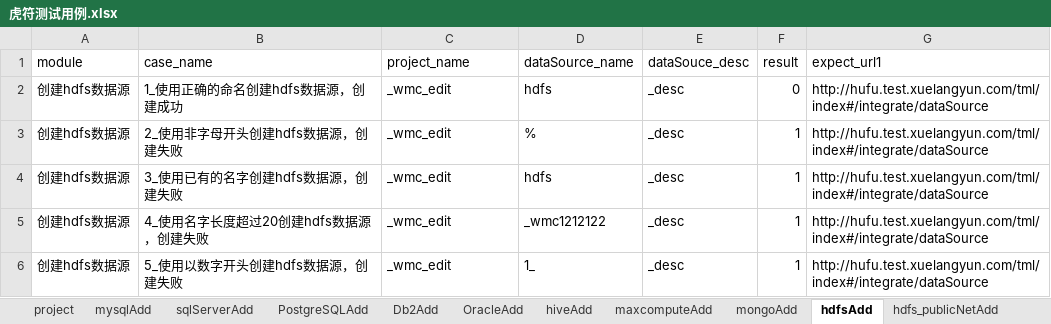
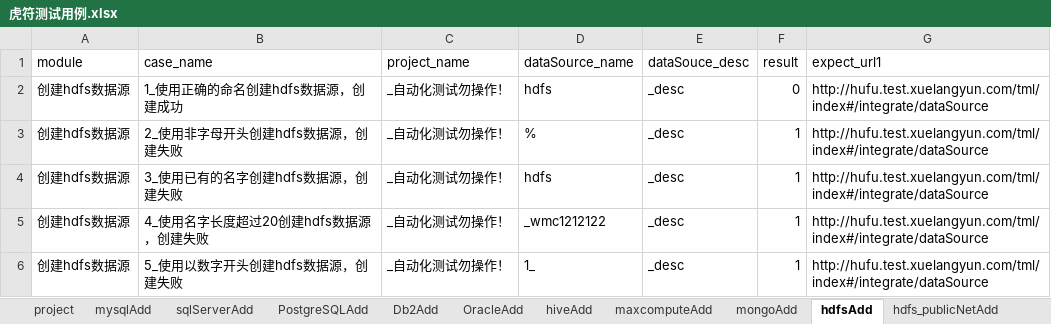
Before and after one commit to wmengchen/hufu_ui, an Excel workbook: database/虎符测试用例.xlsx, sheet hdfsAdd, drawn as a sheet; values as stored, in another font and other column widths than the file's, no borders; the diff names each change by its address in the sheet, - before the commit and + after, or states it on an @@ line.

```diff
--- a/database/虎符测试用例.xlsx (sheet hdfsAdd)
+++ b/database/虎符测试用例.xlsx (sheet hdfsAdd)
-C2:C6 (project_name): _wmc_edit
+C2:C6 (project_name): _自动化测试勿操作！
```
Also changed, not shown: sheet 1, sheet maxcomputeAdd, sheet relationDbEdit, sheet opentsdbAdd, sheet httpmdtAdd, sheet hdfs_publicNetAdd, 10 more sheets, other sheet tabs, 6 other files.
